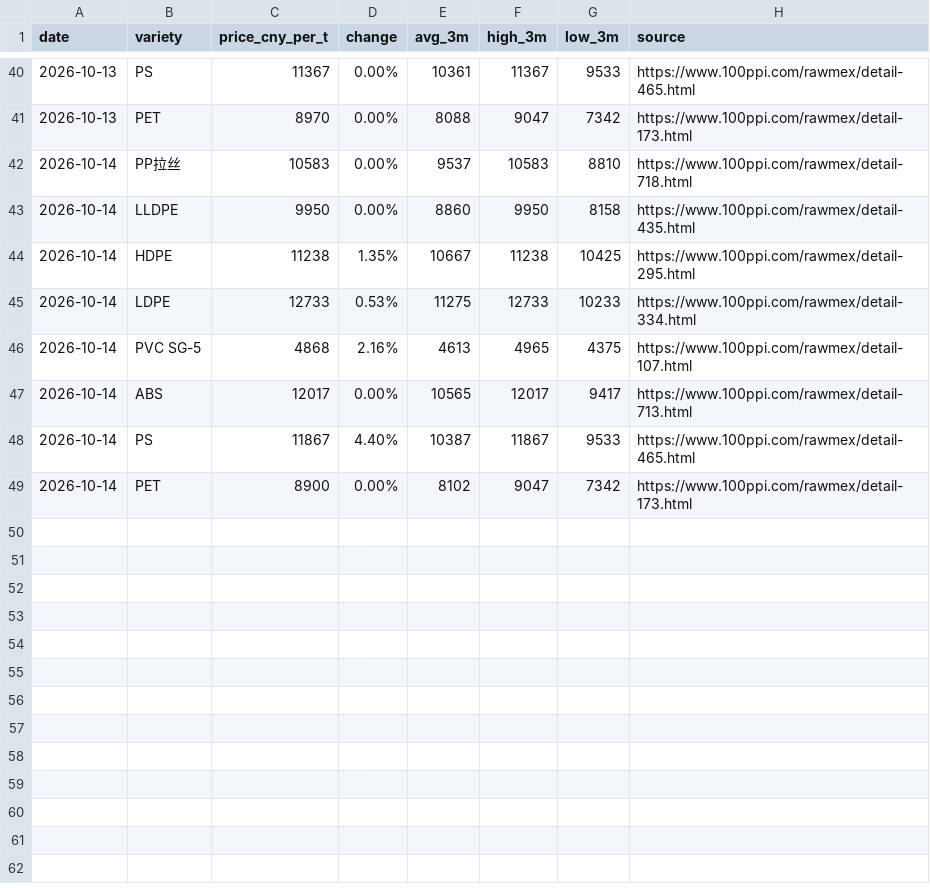
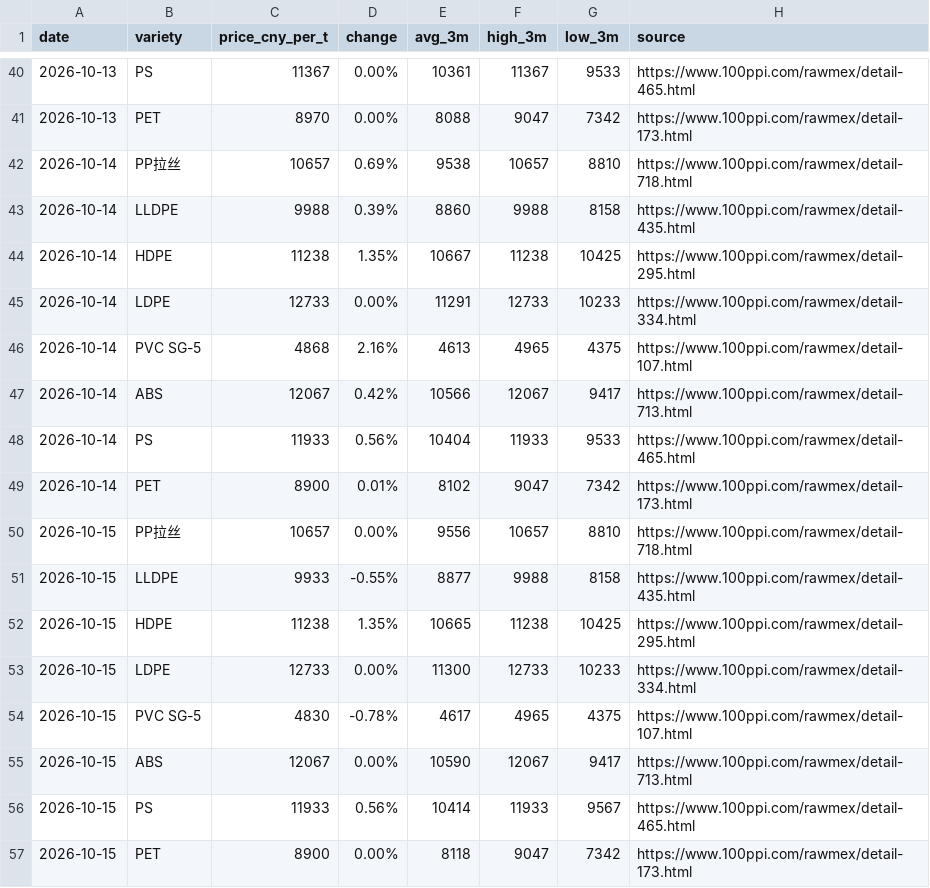
Before and after one commit to jchengwei60/china-plastic-prices, a CSV file: data/latest.csv, drawn as a sheet; only a part is shown, gaps mark what is left out.

Commit message:
update data/latest.csv

```diff
--- a/data/latest.csv
+++ b/data/latest.csv
@@ -41,9 +41,17 @@ date,variety,price_cny_per_t,change,avg_3m,high_3m,low_3m,source
 2026-10-13,PET,8970,0.00%,8088,9047,7342,https://www.100ppi.com/rawmex/detail-173.html
-2026-10-14,PP拉丝,10583,0.00%,9537,10583,8810,https://www.100ppi.com/rawmex/detail-718.html
-2026-10-14,LLDPE,9950,0.00%,8860,9950,8158,https://www.100ppi.com/rawmex/detail-435.html
+2026-10-14,PP拉丝,10657,0.69%,9538,10657,8810,https://www.100ppi.com/rawmex/detail-718.html
+2026-10-14,LLDPE,9988,0.39%,8860,9988,8158,https://www.100ppi.com/rawmex/detail-435.html
 2026-10-14,HDPE,11238,1.35%,10667,11238,10425,https://www.100ppi.com/rawmex/detail-295.html
-2026-10-14,LDPE,12733,0.53%,11275,12733,10233,https://www.100ppi.com/rawmex/detail-334.html
+2026-10-14,LDPE,12733,0.00%,11291,12733,10233,https://www.100ppi.com/rawmex/detail-334.html
 2026-10-14,PVC SG-5,4868,2.16%,4613,4965,4375,https://www.100ppi.com/rawmex/detail-107.html
-2026-10-14,ABS,12017,0.00%,10565,12017,9417,https://www.100ppi.com/rawmex/detail-713.html
-2026-10-14,PS,11867,4.40%,10387,11867,9533,https://www.100ppi.com/rawmex/detail-465.html
-2026-10-14,PET,8900,0.00%,8102,9047,7342,https://www.100ppi.com/rawmex/detail-173.html
+2026-10-14,ABS,12067,0.42%,10566,12067,9417,https://www.100ppi.com/rawmex/detail-713.html
+2026-10-14,PS,11933,0.56%,10404,11933,9533,https://www.100ppi.com/rawmex/detail-465.html
+2026-10-14,PET,8900,0.01%,8102,9047,7342,https://www.100ppi.com/rawmex/detail-173.html
+2026-10-15,PP拉丝,10657,0.00%,9556,10657,8810,https://www.100ppi.com/rawmex/detail-718.html
+2026-10-15,LLDPE,9933,-0.55%,8877,9988,8158,https://www.100ppi.com/rawmex/detail-435.html
+2026-10-15,HDPE,11238,1.35%,10665,11238,10425,https://www.100ppi.com/rawmex/detail-295.html
+2026-10-15,LDPE,12733,0.00%,11300,12733,10233,https://www.100ppi.com/rawmex/detail-334.html
+2026-10-15,PVC SG-5,4830,-0.78%,4617,4965,4375,https://www.100ppi.com/rawmex/detail-107.html
+2026-10-15,ABS,12067,0.00%,10590,12067,9417,https://www.100ppi.com/rawmex/detail-713.html
+2026-10-15,PS,11933,0.56%,10414,11933,9567,https://www.100ppi.com/rawmex/detail-465.html
+2026-10-15,PET,8900,0.00%,8118,9047,7342,https://www.100ppi.com/rawmex/detail-173.html
```
